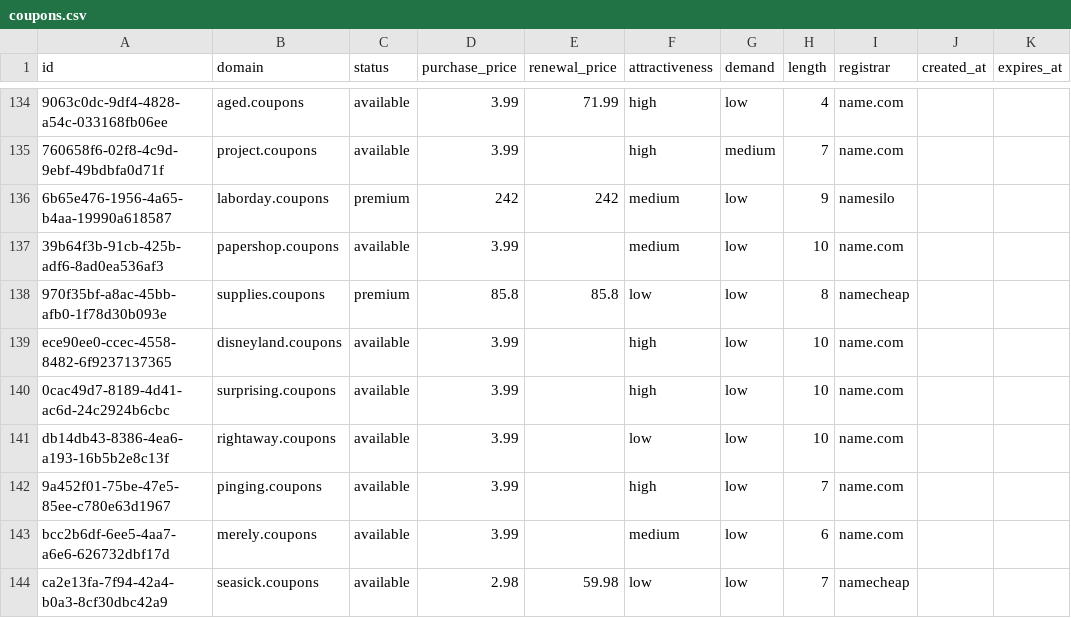
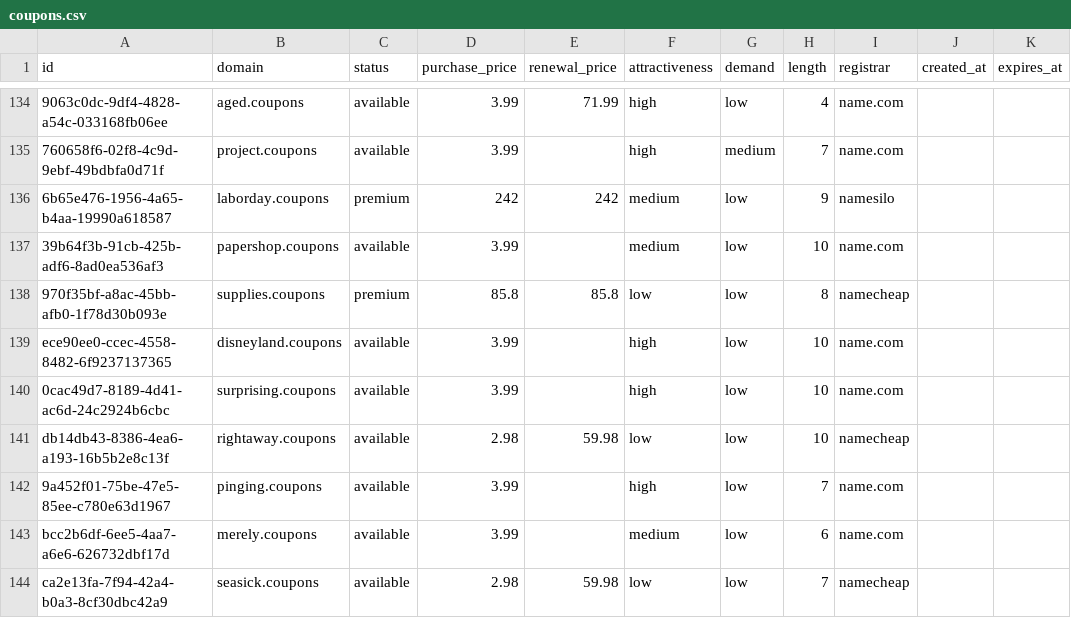
Before and after one commit to UniqueDomains/coupons-oneword-domains, a CSV file: coupons.csv, drawn as a sheet; only a part is shown, gaps mark what is left out.

Commit message:
Domains update

```diff
--- a/coupons.csv
+++ b/coupons.csv
@@ -140,3 +140,3 @@ ece90ee0-ccec-4558-8482-6f9237137365,disneyland.coupons,available,3.99,,high,low
 0cac49d7-8189-4d41-ac6d-24c2924b6cbc,surprising.coupons,available,3.99,,high,low,10,name.com,,
-db14db43-8386-4ea6-a193-16b5b2e8c13f,rightaway.coupons,available,3.99,,low,low,10,name.com,,
+db14db43-8386-4ea6-a193-16b5b2e8c13f,rightaway.coupons,available,2.98,59.98,low,low,10,namecheap,,
 9a452f01-75be-47e5-85ee-c780e63d1967,pinging.coupons,available,3.99,,high,low,7,name.com,,
```
Also changed, not shown: 4 other files.
